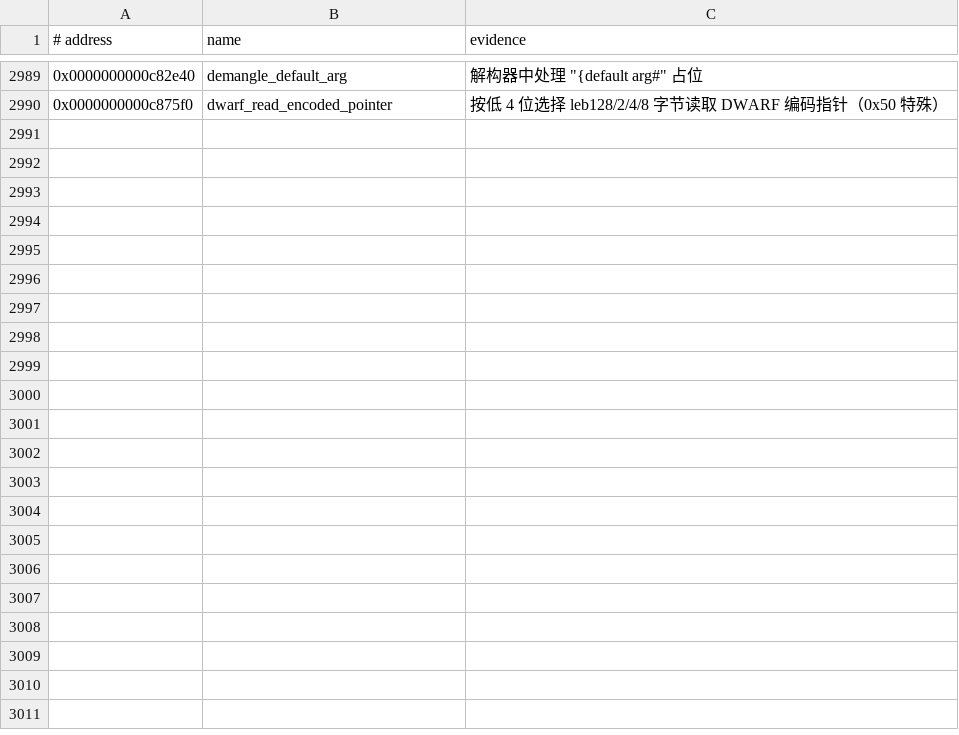
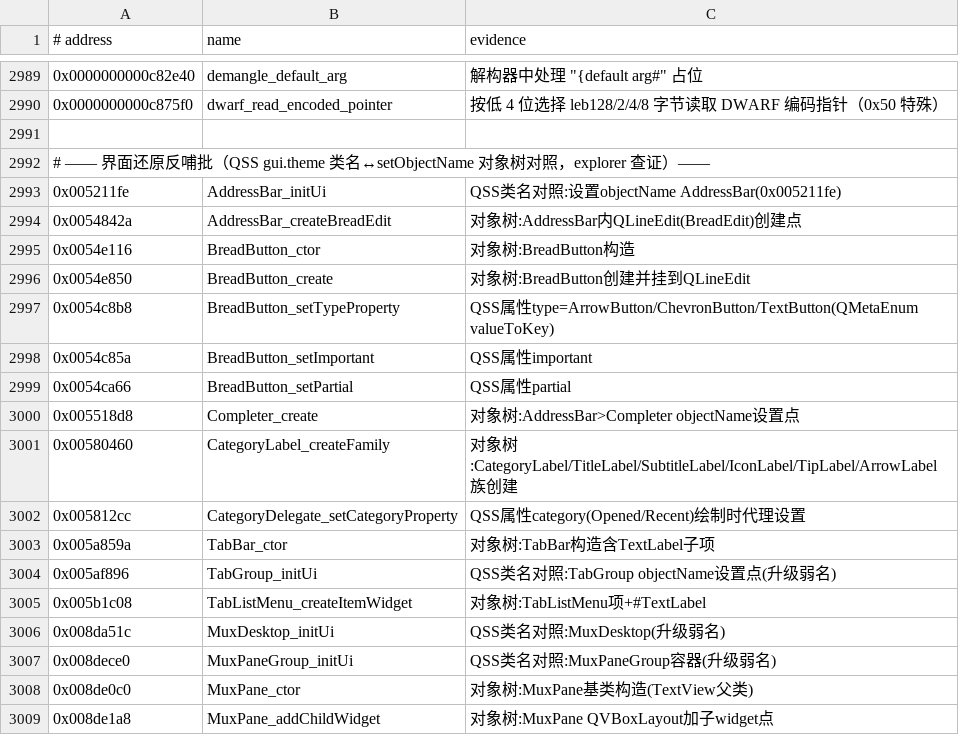
Before and after one commit to iotxfoundry/WindTerm, a TSV file: reference/symbols.tsv, drawn as a sheet; only a part is shown, gaps mark what is left out; the diff covers the shown part only.

Commit message:
symbols: 界面还原反哺批——QSS 类名↔setObjectName 对象树 50 点回填（TabGroup_initUi/KitBar_ctor/Theme_loadGuiTheme…），全库重dump 具名头 12202；cracked-rules R16-R19 主题/对象树规则

```diff
--- a/reference/symbols.tsv
+++ b/reference/symbols.tsv
@@ -2990 +2990,20 @@
 0x0000000000c875f0	dwarf_read_encoded_pointer	按低 4 位选择 leb128/2/4/8 字节读取 DWARF 编码指针（0x50 特殊）
+
+# —— 界面还原反哺批（QSS gui.theme 类名↔setObjectName 对象树对照，explorer 查证）——
+0x005211fe	AddressBar_initUi	QSS类名对照:设置objectName AddressBar(0x005211fe)
+0x0054842a	AddressBar_createBreadEdit	对象树:AddressBar内QLineEdit(BreadEdit)创建点
+0x0054e116	BreadButton_ctor	对象树:BreadButton构造
+0x0054e850	BreadButton_create	对象树:BreadButton创建并挂到QLineEdit
+0x0054c8b8	BreadButton_setTypeProperty	QSS属性type=ArrowButton/ChevronButton/TextButton(QMetaEnum valueToKey)
+0x0054c85a	BreadButton_setImportant	QSS属性important
+0x0054ca66	BreadButton_setPartial	QSS属性partial
+0x005518d8	Completer_create	对象树:AddressBar>Completer objectName设置点
+0x00580460	CategoryLabel_createFamily	对象树:CategoryLabel/TitleLabel/SubtitleLabel/IconLabel/TipLabel/ArrowLabel族创建
+0x005812cc	CategoryDelegate_setCategoryProperty	QSS属性category(Opened/Recent)绘制时代理设置
+0x005a859a	TabBar_ctor	对象树:TabBar构造含TextLabel子项
+0x005af896	TabGroup_initUi	QSS类名对照:TabGroup objectName设置点(升级弱名)
+0x005b1c08	TabListMenu_createItemWidget	对象树:TabListMenu项+#TextLabel
+0x008da51c	MuxDesktop_initUi	QSS类名对照:MuxDesktop(升级弱名)
+0x008dece0	MuxPaneGroup_initUi	QSS类名对照:MuxPaneGroup容器(升级弱名)
+0x008de0c0	MuxPane_ctor	对象树:MuxPane基类构造(TextView父类)
+0x008de1a8	MuxPane_addChildWidget	对象树:MuxPane QVBoxLayout加子widget点
```
Also changed, not shown: 33 added rows elsewhere in this file, 13 other files.
